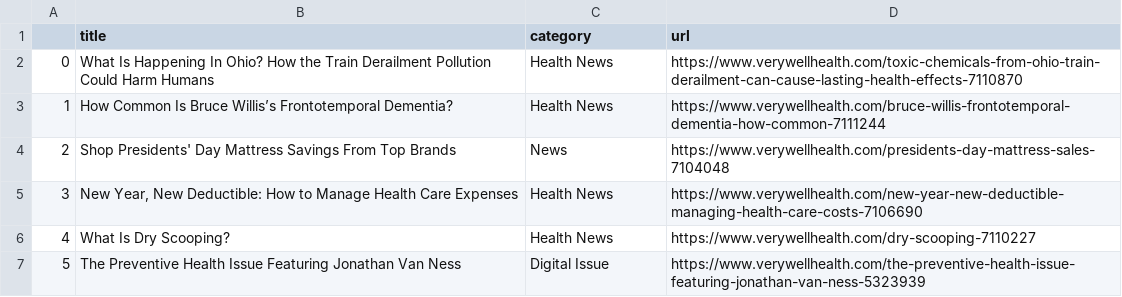
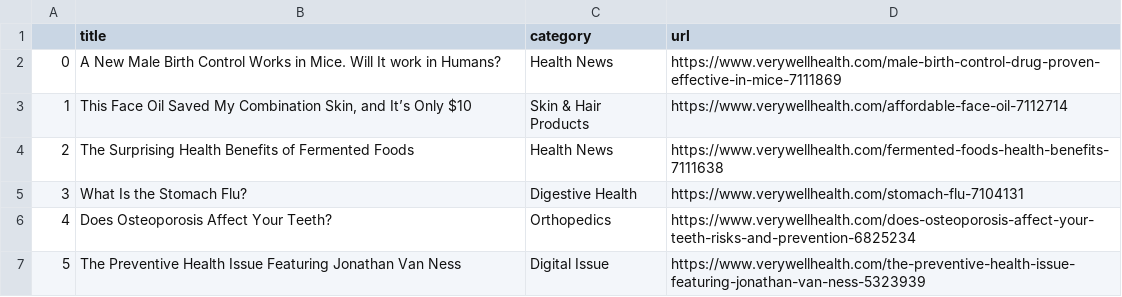
Before and after one commit to hannahkaplan/Very-Well-Health, a CSV file: verywellhealth.csv, drawn as a sheet.

```diff
--- a/verywellhealth.csv
+++ b/verywellhealth.csv
@@ -1,7 +1,7 @@
 ,title,category,url
-0,What Is Happening In Ohio? How the Train Derailment Pollution Could Harm Humans,Health News,https://www.verywellhealth.com/toxic-chemicals-from-ohio-train-derailment-can-cause-lasting-health-effects-7110870
-1,How Common Is Bruce Willis’s Frontotemporal Dementia?,Health News,https://www.verywellhealth.com/bruce-willis-frontotemporal-dementia-how-common-7111244
-2,Shop Presidents' Day Mattress Savings From Top Brands,News,https://www.verywellhealth.com/presidents-day-mattress-sales-7104048
-3,"New Year, New Deductible: How to Manage Health Care Expenses",Health News,https://www.verywellhealth.com/new-year-new-deductible-managing-health-care-costs-7106690
-4,What Is Dry Scooping?,Health News,https://www.verywellhealth.com/dry-scooping-7110227
+0,A New Male Birth Control Works in Mice. Will It work in Humans?,Health News,https://www.verywellhealth.com/male-birth-control-drug-proven-effective-in-mice-7111869
+1,"This Face Oil Saved My Combination Skin, and It’s Only $10",Skin & Hair Products,https://www.verywellhealth.com/affordable-face-oil-7112714
+2,The Surprising Health Benefits of Fermented Foods,Health News,https://www.verywellhealth.com/fermented-foods-health-benefits-7111638
+3,What Is the Stomach Flu?,Digestive Health,https://www.verywellhealth.com/stomach-flu-7104131
+4,Does Osteoporosis Affect Your Teeth?,Orthopedics,https://www.verywellhealth.com/does-osteoporosis-affect-your-teeth-risks-and-prevention-6825234
 5,The Preventive Health Issue Featuring Jonathan Van Ness,Digital Issue,https://www.verywellhealth.com/the-preventive-health-issue-featuring-jonathan-van-ness-5323939
```
